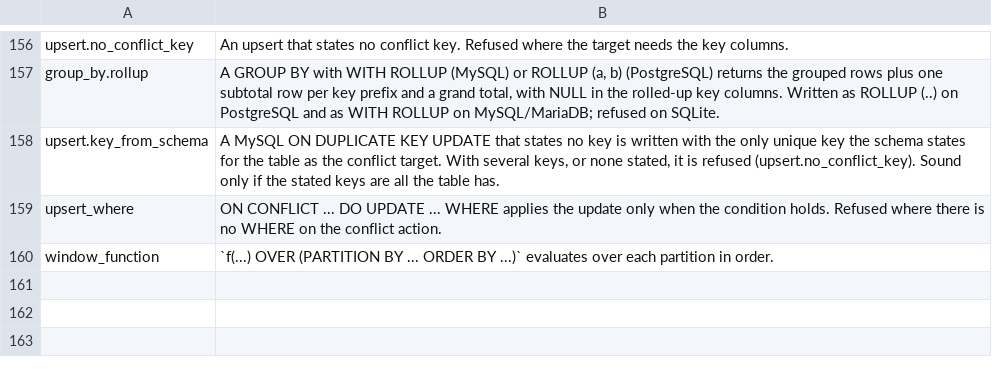
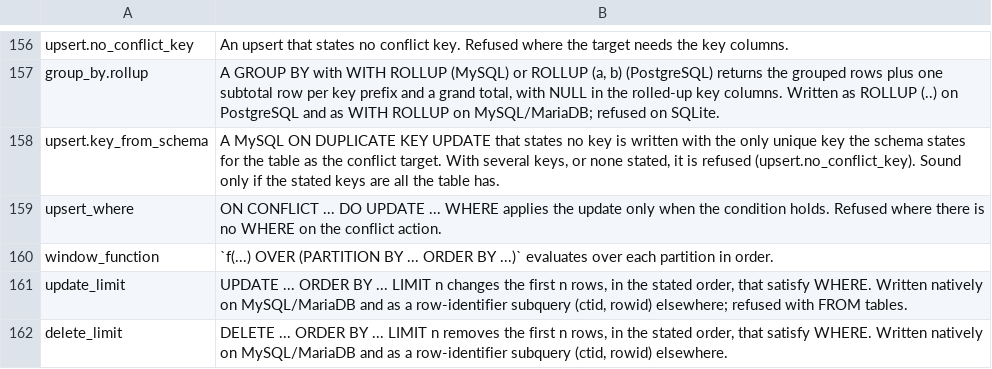
Before and after one commit to ThinkersJournal/unisql, a TSV file: docs/LEAF-CONTRACTS.tsv, drawn as a sheet; only a part is shown, gaps mark what is left out.

```diff
--- a/docs/LEAF-CONTRACTS.tsv
+++ b/docs/LEAF-CONTRACTS.tsv
@@ -160 +160,3 @@ upsert_where	ON CONFLICT ... DO UPDATE ... WHERE applies the update only when th
 window_function	`f(...) OVER (PARTITION BY ... ORDER BY ...)` evaluates over each partition in order.
+update_limit	UPDATE ... ORDER BY ... LIMIT n changes the first n rows, in the stated order, that satisfy WHERE. Written natively on MySQL/MariaDB and as a row-identifier subquery (ctid, rowid) elsewhere; refused with FROM tables.
+delete_limit	DELETE ... ORDER BY ... LIMIT n removes the first n rows, in the stated order, that satisfy WHERE. Written natively on MySQL/MariaDB and as a row-identifier subquery (ctid, rowid) elsewhere.
```
Also changed, not shown: crates/unisql-dialect-postgres/matrix-postgres-from-mariadb.tsv, crates/unisql-dialect-postgres/matrix-postgres-from-mysql.tsv, 19 other files.
